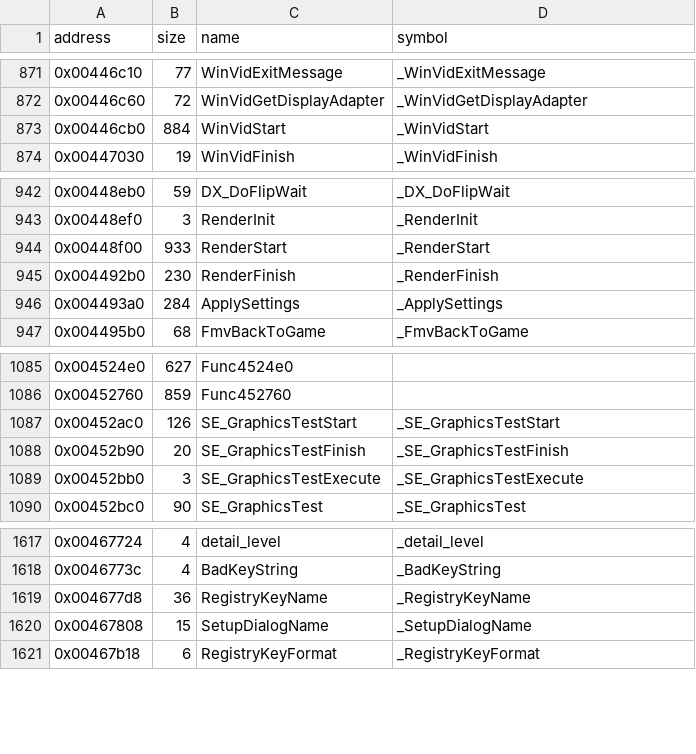
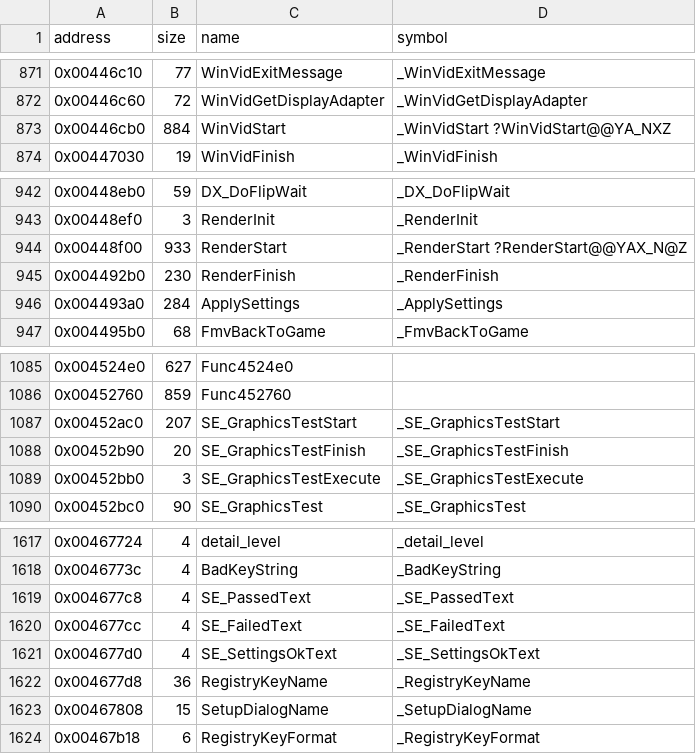
Before and after one commit to LostArtefacts/tr02, a CSV file: config/symbols.csv, drawn as a sheet; only a part is shown, gaps mark what is left out.

Commit message:
Decompile SE_GraphicsTestStart (0x452ac0)

```diff
--- a/config/symbols.csv
+++ b/config/symbols.csv
@@ -872,3 +872,3 @@ address,size,name,symbol
 0x00446c60,72,WinVidGetDisplayAdapter,_WinVidGetDisplayAdapter
-0x00446cb0,884,WinVidStart,_WinVidStart
+0x00446cb0,884,WinVidStart,_WinVidStart ?WinVidStart@@YA_NXZ
 0x00447030,19,WinVidFinish,_WinVidFinish
@@ -943,3 +943,3 @@ address,size,name,symbol
 0x00448ef0,3,RenderInit,_RenderInit
-0x00448f00,933,RenderStart,_RenderStart
+0x00448f00,933,RenderStart,_RenderStart ?RenderStart@@YAX_N@Z
 0x004492b0,230,RenderFinish,_RenderFinish
@@ -1086,3 +1086,3 @@ address,size,name,symbol
 0x00452760,859,Func452760,
-0x00452ac0,126,SE_GraphicsTestStart,_SE_GraphicsTestStart
+0x00452ac0,207,SE_GraphicsTestStart,_SE_GraphicsTestStart
 0x00452b90,20,SE_GraphicsTestFinish,_SE_GraphicsTestFinish
@@ -1618,2 +1618,5 @@ address,size,name,symbol
 0x0046773c,4,BadKeyString,_BadKeyString
+0x004677c8,4,SE_PassedText,_SE_PassedText
+0x004677cc,4,SE_FailedText,_SE_FailedText
+0x004677d0,4,SE_SettingsOkText,_SE_SettingsOkText
 0x004677d8,36,RegistryKeyName,_RegistryKeyName
```
Also changed, not shown: 2 other files.
